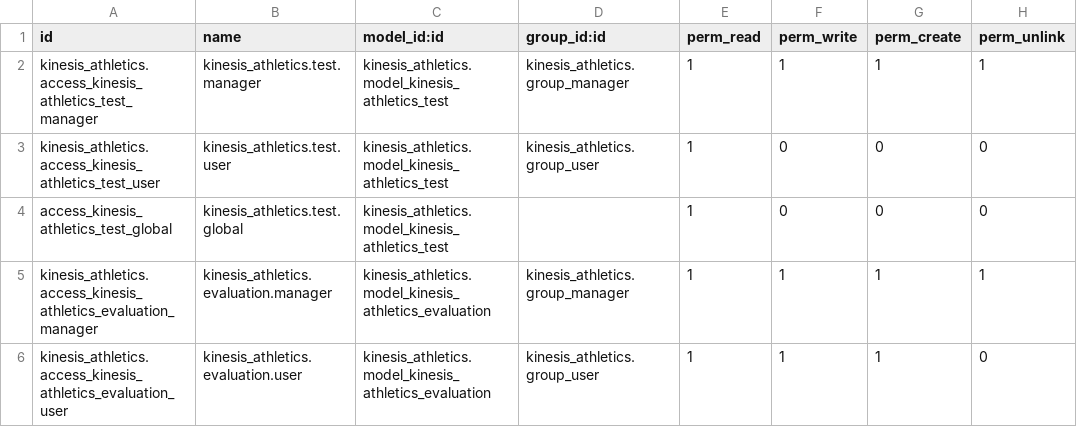
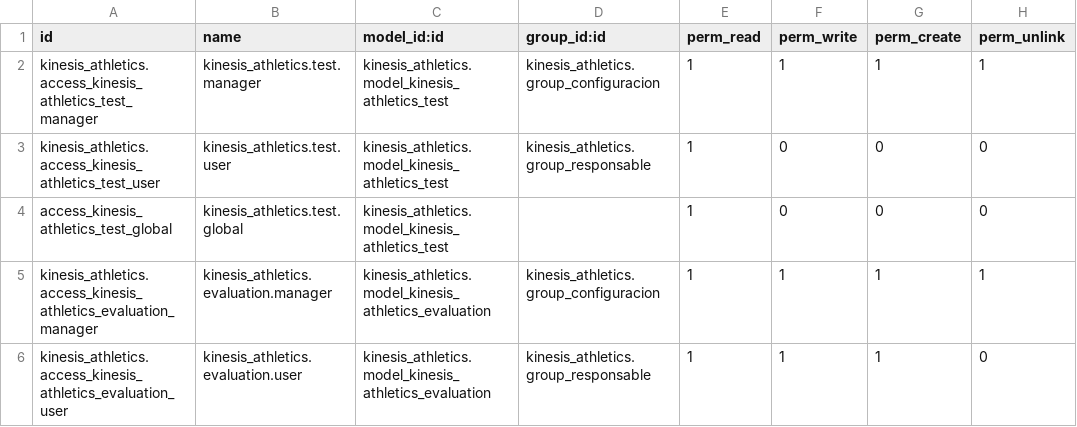
Before and after one commit to ingadhoc/odoo-kinesis-athletics, a CSV file: addons/kinesis_athletics_x/security/ir.model.access.csv, drawn as a sheet.

```diff
--- a/addons/kinesis_athletics_x/security/ir.model.access.csv
+++ b/addons/kinesis_athletics_x/security/ir.model.access.csv
@@ -1,6 +1,6 @@
 id,name,model_id:id,group_id:id,perm_read,perm_write,perm_create,perm_unlink
-kinesis_athletics.access_kinesis_athletics_test_manager,kinesis_athletics.test.manager,kinesis_athletics.model_kinesis_athletics_test,kinesis_athletics.group_manager,1,1,1,1
-kinesis_athletics.access_kinesis_athletics_test_user,kinesis_athletics.test.user,kinesis_athletics.model_kinesis_athletics_test,kinesis_athletics.group_user,1,0,0,0
+kinesis_athletics.access_kinesis_athletics_test_manager,kinesis_athletics.test.manager,kinesis_athletics.model_kinesis_athletics_test,kinesis_athletics.group_configuracion,1,1,1,1
+kinesis_athletics.access_kinesis_athletics_test_user,kinesis_athletics.test.user,kinesis_athletics.model_kinesis_athletics_test,kinesis_athletics.group_responsable,1,0,0,0
 access_kinesis_athletics_test_global,kinesis_athletics.test.global,kinesis_athletics.model_kinesis_athletics_test,,1,0,0,0
-kinesis_athletics.access_kinesis_athletics_evaluation_manager,kinesis_athletics.evaluation.manager,kinesis_athletics.model_kinesis_athletics_evaluation,kinesis_athletics.group_manager,1,1,1,1
-kinesis_athletics.access_kinesis_athletics_evaluation_user,kinesis_athletics.evaluation.user,kinesis_athletics.model_kinesis_athletics_evaluation,kinesis_athletics.group_user,1,1,1,0
+kinesis_athletics.access_kinesis_athletics_evaluation_manager,kinesis_athletics.evaluation.manager,kinesis_athletics.model_kinesis_athletics_evaluation,kinesis_athletics.group_configuracion,1,1,1,1
+kinesis_athletics.access_kinesis_athletics_evaluation_user,kinesis_athletics.evaluation.user,kinesis_athletics.model_kinesis_athletics_evaluation,kinesis_athletics.group_responsable,1,1,1,0
```
Also changed, not shown: addons/kinesis_athletics/security/ir.model.access.csv, 9 other files.
